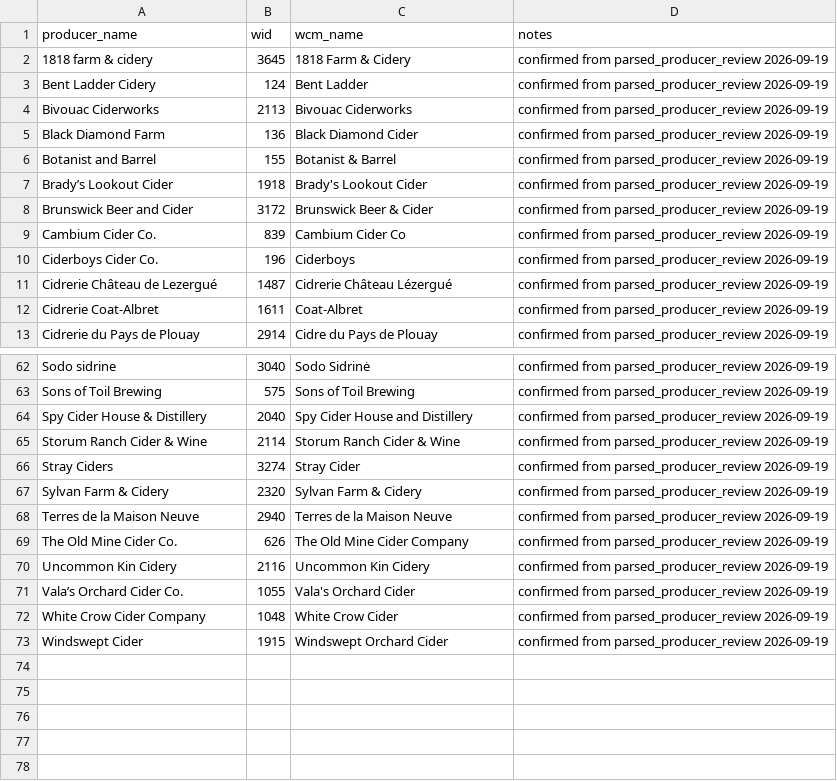
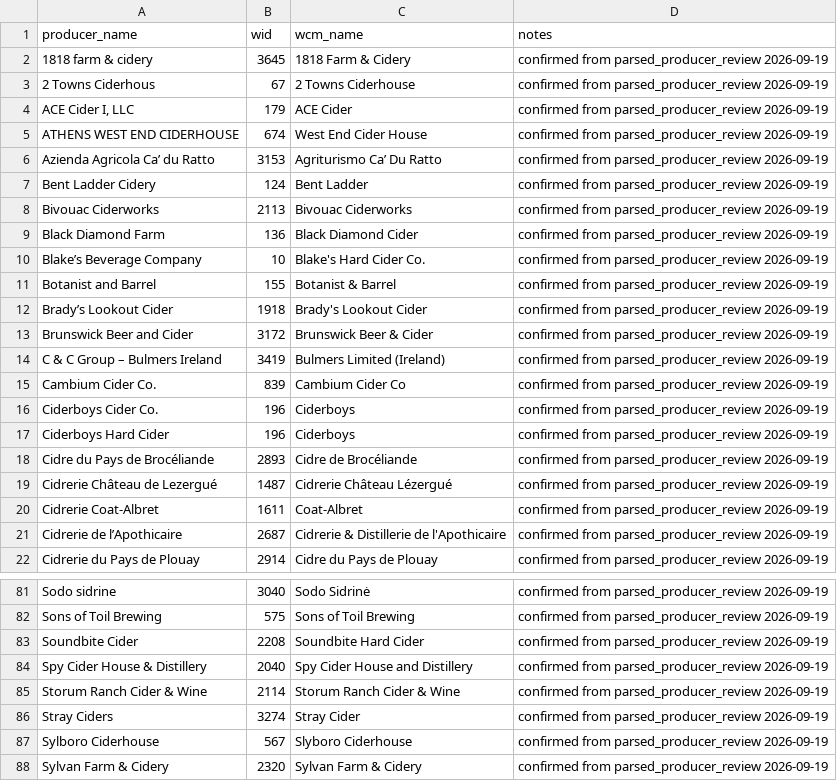
Before and after one commit to ericallanwest/cider-competitions, a CSV file: crosswalks/producer_aliases.csv, drawn as a sheet; only a part is shown, gaps mark what is left out; the shorter side is filled out with more unchanged rows; the diff covers the shown part only; the diff names each change by its address in the sheet, - before the commit and + after, or states it on an @@ line.

```diff
--- a/crosswalks/producer_aliases.csv
+++ b/crosswalks/producer_aliases.csv
+row 3: 2 Towns Ciderhous | 67 | 2 Towns Ciderhouse | confirmed from parsed_producer_review 2026-09-19
+row 4: ACE Cider I, LLC | 179 | ACE Cider | confirmed from parsed_producer_review 2026-09-19
+row 5: ATHENS WEST END CIDERHOUSE | 674 | West End Cider House | confirmed from parsed_producer_review 2026-09-19
+row 6: Azienda Agricola Ca’ du Ratto | 3153 | Agriturismo Ca’ Du Ratto | confirmed from parsed_producer_review 2026-09-19
+row 10: Blake’s Beverage Company | 10 | Blake's Hard Cider Co. | confirmed from parsed_producer_review 2026-09-19
+row 14: C & C Group – Bulmers Ireland | 3419 | Bulmers Limited (Ireland) | confirmed from parsed_producer_review 2026-09-19
+row 17: Ciderboys Hard Cider | 196 | Ciderboys | confirmed from parsed_producer_review 2026-09-19
+row 18: Cidre du Pays de Brocéliande | 2893 | Cidre de Brocéliande | confirmed from parsed_producer_review 2026-09-19
+row 21: Cidrerie de l’Apothicaire | 2687 | Cidrerie & Distillerie de l'Apothicaire | confirmed from parsed_producer_review 2026-09-19
+row 83: Soundbite Cider | 2208 | Soundbite Hard Cider | confirmed from parsed_producer_review 2026-09-19
+row 87: Sylboro Ciderhouse | 567 | Slyboro Ciderhouse | confirmed from parsed_producer_review 2026-09-19
```
Also changed, not shown: 11 added rows elsewhere in this file, exports/tableau/medalists.csv, reports/parsed_producer_review.csv, 4 other files.
